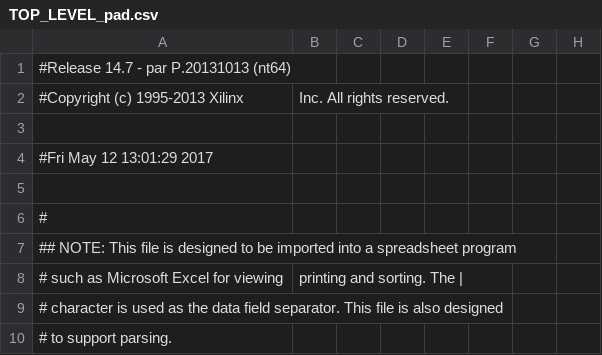
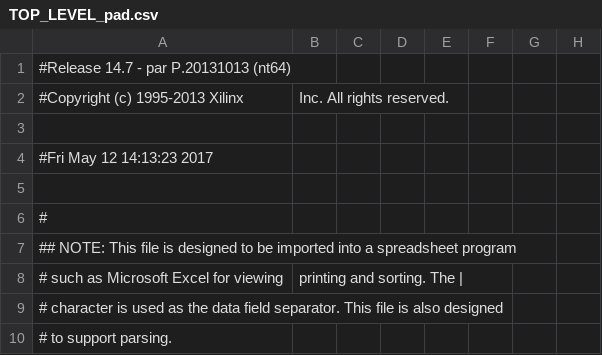
Before and after one commit to CollinBradford/PulsePerPackage, a CSV file: GEL_CAPTAN/TOP_LEVEL_pad.csv, drawn as a sheet; only a part is shown; the diff names each change by its address in the sheet, - before the commit and + after, or states it on an @@ line.

```diff
--- a/GEL_CAPTAN/TOP_LEVEL_pad.csv
+++ b/GEL_CAPTAN/TOP_LEVEL_pad.csv
-A4: #Fri May 12 13:01:29 2017
+A4: #Fri May 12 14:13:23 2017
```
Also changed, not shown: 48 other files.
